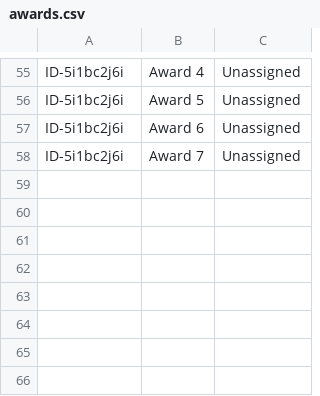
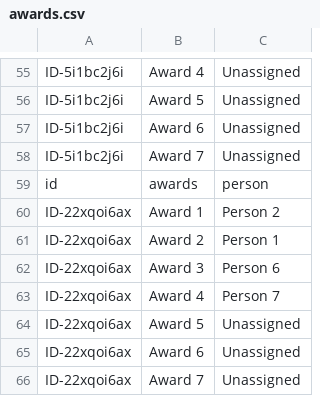
Before and after one commit to booluckgmie/prototype, a CSV file: awards.csv, drawn as a sheet; only a part is shown, gaps mark what is left out.

Commit message:
Append award assignments

```diff
--- a/awards.csv
+++ b/awards.csv
@@ -58 +58,9 @@ ID-5i1bc2j6i,Award 6,Unassigned
 ID-5i1bc2j6i,Award 7,Unassigned
+id,awards,person
+ID-22xqoi6ax,Award 1,Person 2
+ID-22xqoi6ax,Award 2,Person 1
+ID-22xqoi6ax,Award 3,Person 6
+ID-22xqoi6ax,Award 4,Person 7
+ID-22xqoi6ax,Award 5,Unassigned
+ID-22xqoi6ax,Award 6,Unassigned
+ID-22xqoi6ax,Award 7,Unassigned
```
